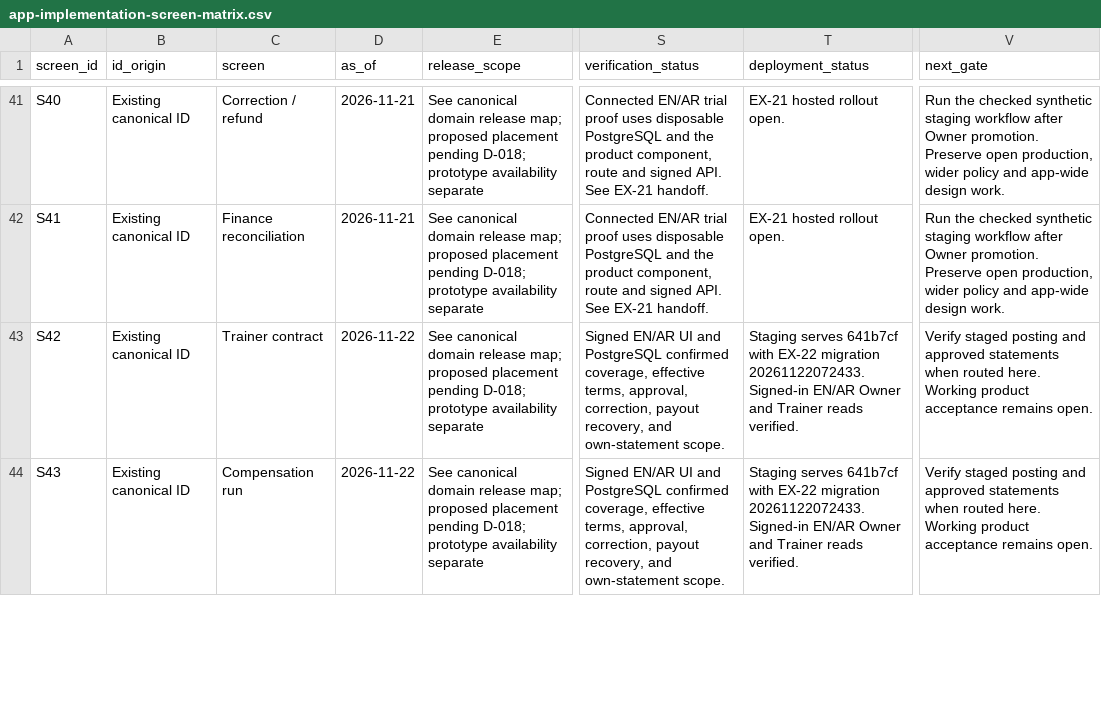
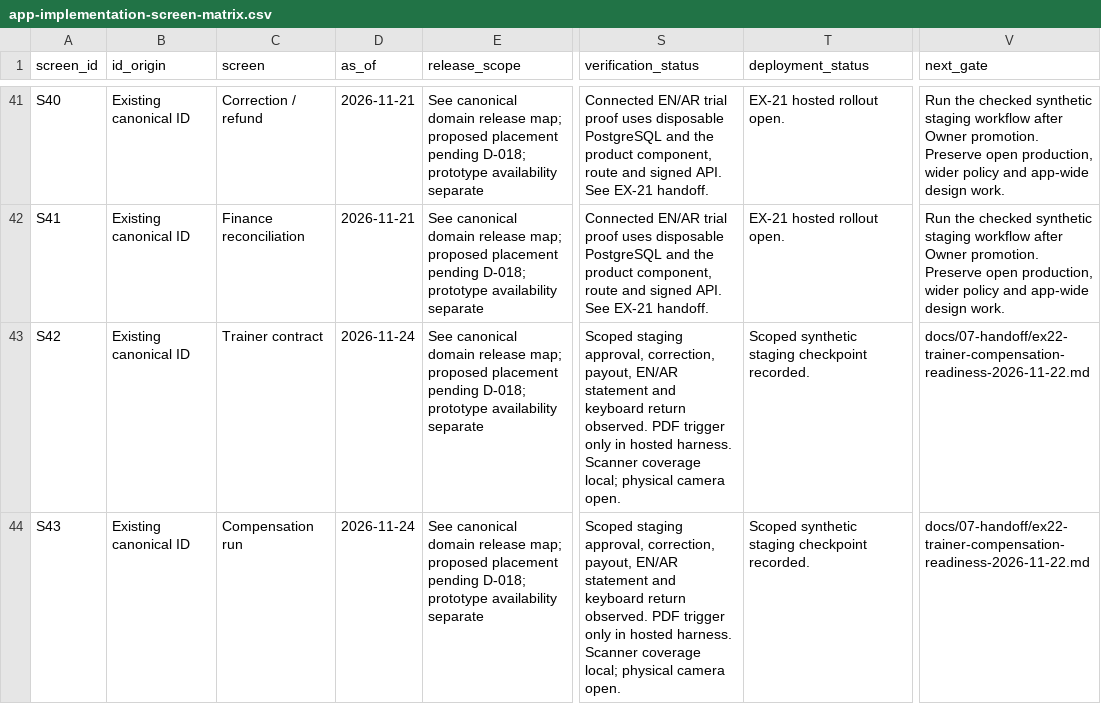
Before and after one commit to nahrplatform-rgb/academyos-web, a CSV file: docs/06-delivery/app-implementation-screen-matrix.csv, drawn as a sheet; only a part is shown, gaps mark what is left out; the diff covers the shown part only; the diff names each change by its address in the sheet, - before the commit and + after, or states it on an @@ line.

```diff
--- a/docs/06-delivery/app-implementation-screen-matrix.csv
+++ b/docs/06-delivery/app-implementation-screen-matrix.csv
-D43:D44 (as_of): 2026-11-22
+D43:D44 (as_of): 2026-11-24
-S43:S44 (verification_status): Signed EN/AR UI and PostgreSQL confirmed coverage, effective terms, approval, correction, payout recovery, and own-statement scope.
+S43:S44 (verification_status): Scoped staging approval, correction, payout, EN/AR statement and keyboard return observed. PDF trigger only in hosted harness. Scanner coverage local; physical camera open.
-T43:T44 (deployment_status): Staging serves 641b7cf with EX-22 migration 20261122072433. Signed-in EN/AR Owner and Trainer reads verified.
+T43:T44 (deployment_status): Scoped synthetic staging checkpoint recorded.
-V43:V44 (next_gate): Verify staged posting and approved statements when routed here. Working product acceptance remains open.
+V43:V44 (next_gate): docs/07-handoff/ex22-trainer-compensation-readiness-2026-11-22.md
```
Also changed, not shown: 27 edited cells elsewhere in this file, docs/03-design/journey-register.csv, docs/06-delivery/app-implementation-action-matrix.csv, 33 other files.
